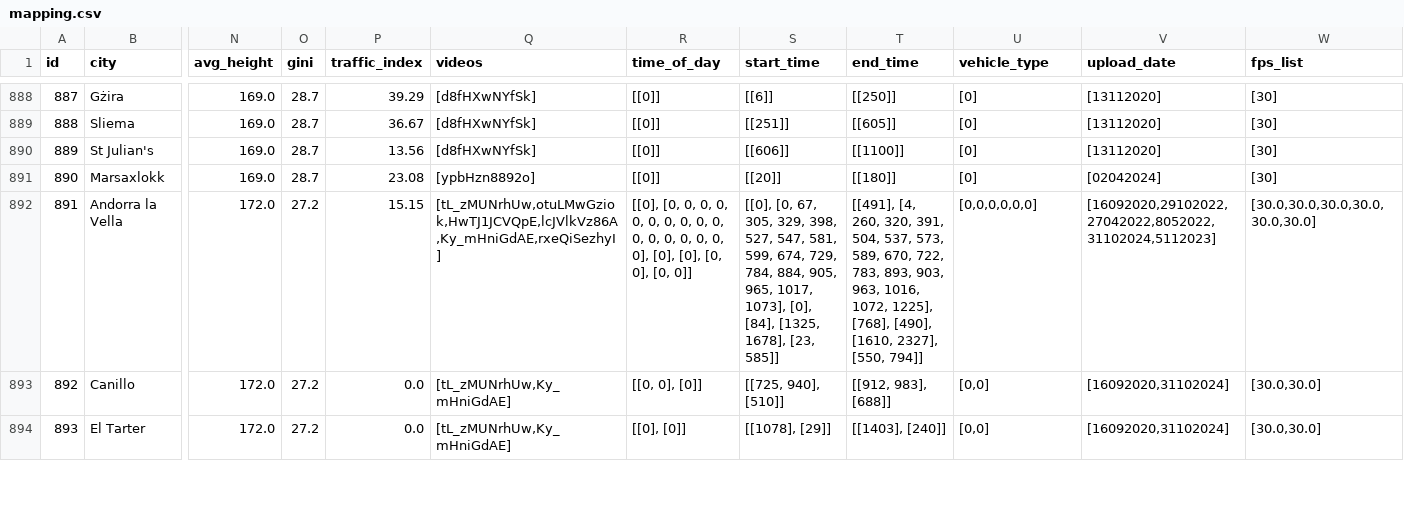
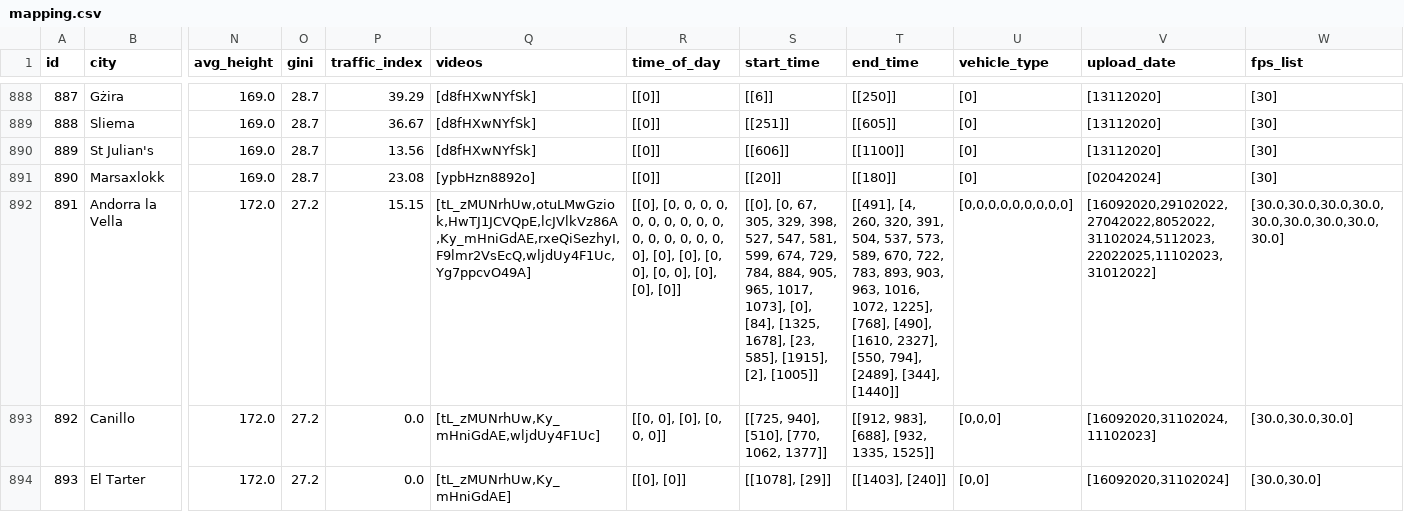
Before and after one commit to Shaadalam9/pedestrians-in-youtube, a CSV file: mapping.csv, drawn as a sheet; only a part is shown, gaps mark what is left out; the diff covers the shown part only; the diff names each change by its address in the sheet, - before the commit and + after, or states it on an @@ line.

```diff
--- a/mapping.csv
+++ b/mapping.csv
-Q892 (videos): [tL_zMUNrhUw,otuLMwGziok,HwTJ1JCVQpE,lcJVlkVz86A,Ky_mHniGdAE,rxeQiSezhyI]
+Q892 (videos): [tL_zMUNrhUw,otuLMwGziok,HwTJ1JCVQpE,lcJVlkVz86A,Ky_mHniGdAE,rxeQiSezhyI,F9lmr2VsEcQ,wljdUy4F1Uc,Yg7ppcvO49A]
-R892 (time_of_day): …0], [0, 0]]
+R892 (time_of_day): …0], [0, 0], [0], [0], [0]]
-S892 (start_time): …1678], [23, 585]]
+S892 (start_time): …1678], [23, 585], [1915], [2], [1005]]
-T892 (end_time): …2327], [550, 794]]
+T892 (end_time): …2327], [550, 794], [2489], [344], [1440]]
-U892 (vehicle_type): [0,0,0,0,0,0]
+U892 (vehicle_type): [0,0,0,0,0,0,0,0,0]
-V892 (upload_date): [16092020,29102022,27042022,8052022,31102024,5112023]
+V892 (upload_date): [16092020,29102022,27042022,8052022,31102024,5112023,22022025,11102023,31012022]
-W892 (fps_list): [30.0,30.0,30.0,30.0,30.0,30.0]
+W892 (fps_list): [30.0,30.0,30.0,30.0,30.0,30.0,30.0,30.0,30.0]
-Q893 (videos): [tL_zMUNrhUw,Ky_mHniGdAE]
+Q893 (videos): [tL_zMUNrhUw,Ky_mHniGdAE,wljdUy4F1Uc]
-R893 (time_of_day): [[0, 0], [0]]
+R893 (time_of_day): [[0, 0], [0], [0, 0, 0]]
-S893 (start_time): [[725, 940], [510]]
+S893 (start_time): [[725, 940], [510], [770, 1062, 1377]]
-T893 (end_time): [[912, 983], [688]]
+T893 (end_time): [[912, 983], [688], [932, 1335, 1525]]
-U893 (vehicle_type): [0,0]
+U893 (vehicle_type): [0,0,0]
-V893 (upload_date): [16092020,31102024]
+V893 (upload_date): [16092020,31102024,11102023]
-W893 (fps_list): [30.0,30.0]
+W893 (fps_list): [30.0,30.0,30.0]
```
Also changed, not shown: 2 added rows and 32 edited cells elsewhere in this file.
